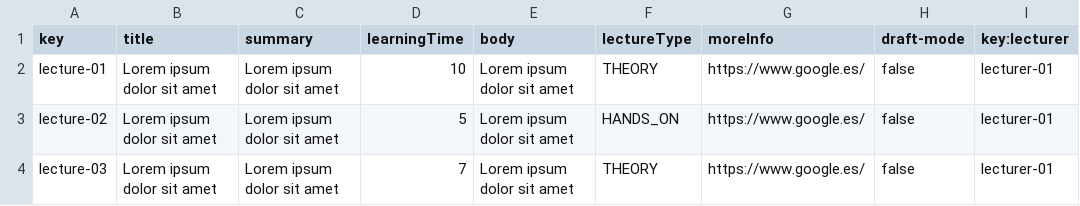
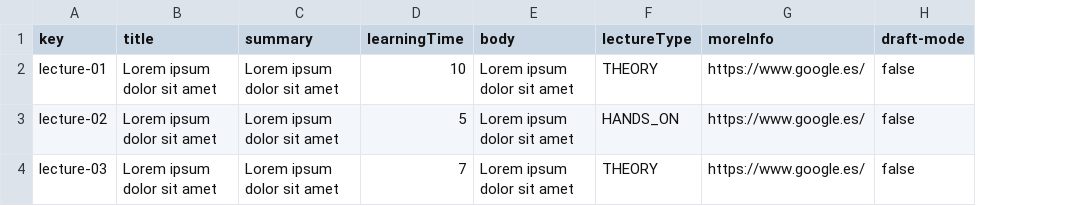
Before and after one commit to alvgonfri/dp2-acme-l3, a CSV file: Acme-L3-D03/src/main/webapp/WEB-INF/resources/sample-data/lecture.csv, drawn as a sheet; the diff names each change by its address in the sheet, - before the commit and + after, or states it on an @@ line.

```diff
--- a/Acme-L3-D03/src/main/webapp/WEB-INF/resources/sample-data/lecture.csv
+++ b/Acme-L3-D03/src/main/webapp/WEB-INF/resources/sample-data/lecture.csv
-column I (key:lecturer), rows 2-4: all lecturer-01
```
Also changed, not shown: 18 other files.
